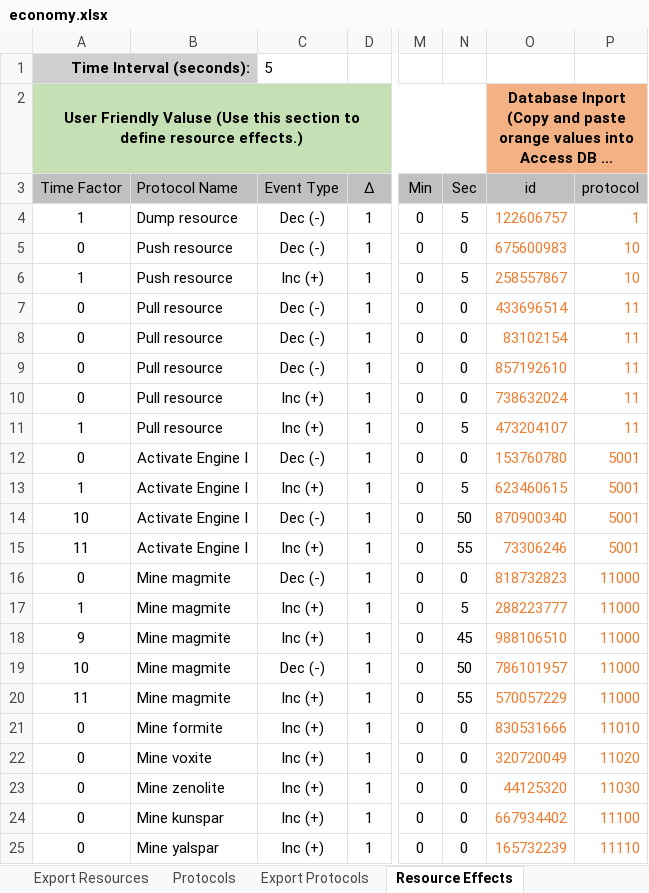
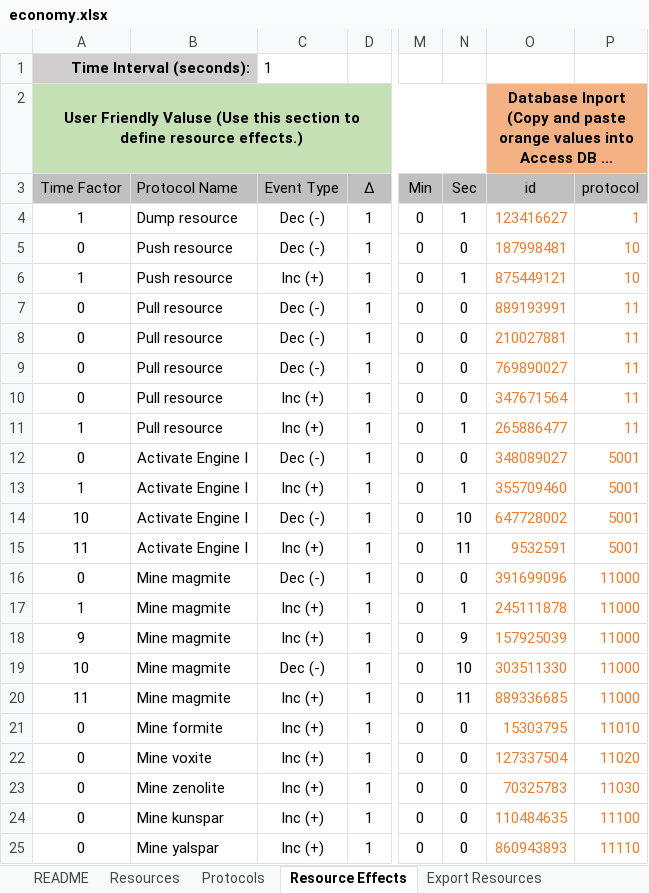
Before and after one commit to Darwin-River/Ex-Machinis, an Excel workbook: documents/economy.xlsx, sheet Resource Effects, drawn as a sheet; only a part is shown, gaps mark what is left out; long unchanged cells end in …; values as stored, in another font and other column widths than the file's, no borders; charts and pictures and conditional formats and table styles not drawn; the diff covers the shown part only; the diff names each change by its address in the sheet, - before the commit and + after, or states it on an @@ line.

Commit message:
Reduced time factor to 1 in spreadsheet.

```diff
--- a/documents/economy.xlsx (sheet Resource Effects)
+++ b/documents/economy.xlsx (sheet Resource Effects)
@@ sheet tab order changed: README | Resources | Protocols | Resource Effects | Export Resources @@
-C1 (Event Type): 5
+C1 (Event Type): 1
-N4 (Sec): 5
+N4 (Sec): 1
-O4 (id): 122606757
+O4 (id): 123416627
-O5 (id): 675600983
+O5 (id): 187998481
-N6 (Sec): 5
+N6 (Sec): 1
-O6 (id): 258557867
+O6 (id): 875449121
-O7 (id): 433696514
+O7 (id): 889193991
-O8 (id): 83102154
+O8 (id): 210027881
-O9 (id): 857192610
+O9 (id): 769890027
-O10 (id): 738632024
+O10 (id): 347671564
-N11 (Sec): 5
+N11 (Sec): 1
-O11 (id): 473204107
+O11 (id): 265886477
-O12 (id): 153760780
+O12 (id): 348089027
-N13 (Sec): 5
+N13 (Sec): 1
-O13 (id): 623460615
+O13 (id): 355709460
-N14 (Sec): 50
+N14 (Sec): 10
-O14 (id): 870900340
+O14 (id): 647728002
-N15 (Sec): 55
+N15 (Sec): 11
-O15 (id): 73306246
+O15 (id): 9532591
-O16 (id): 818732823
+O16 (id): 391699096
-N17 (Sec): 5
+N17 (Sec): 1
-O17 (id): 288223777
+O17 (id): 245111878
-N18 (Sec): 45
+N18 (Sec): 9
-O18 (id): 988106510
+O18 (id): 157925039
-N19 (Sec): 50
+N19 (Sec): 10
-O19 (id): 786101957
+O19 (id): 303511330
-N20 (Sec): 55
+N20 (Sec): 11
-O20 (id): 570057229
+O20 (id): 889336685
-O21 (id): 830531666
+O21 (id): 15303795
-O22 (id): 320720049
+O22 (id): 127337504
-O23 (id): 44125320
+O23 (id): 70325783
-O24 (id): 667934402
+O24 (id): 110484635
-O25 (id): 165732239
+O25 (id): 860943893
```
Also changed, not shown: 234 edited cells elsewhere in this sheet, sheet Export Resource Effects, sheet README.
